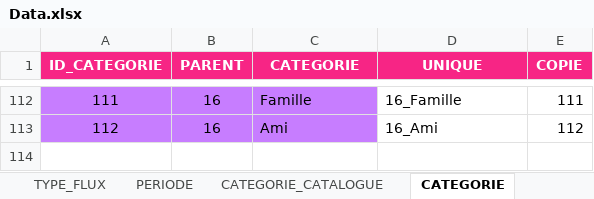
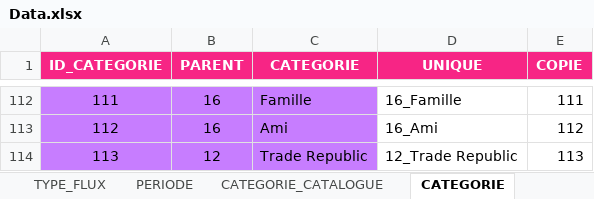
Before and after one commit to ranjith-rjh/BudgetManagement, an Excel workbook: 2 - DATA/Data.xlsx, sheet CATEGORIE, drawn as a sheet; only a part is shown, gaps mark what is left out; values as stored, in another font and other column widths than the file's, no borders; the diff names each change by its address in the sheet, - before the commit and + after, or states it on an @@ line.

```diff
--- a/2 - DATA/Data.xlsx (sheet CATEGORIE)
+++ b/2 - DATA/Data.xlsx (sheet CATEGORIE)
+row 114: 113 | 12 | Trade Republic | 12_Trade Republic | 113
```
Also changed, not shown: sheet CATEGORIE_CATALOGUE, other sheet tabs, 3 other files.
